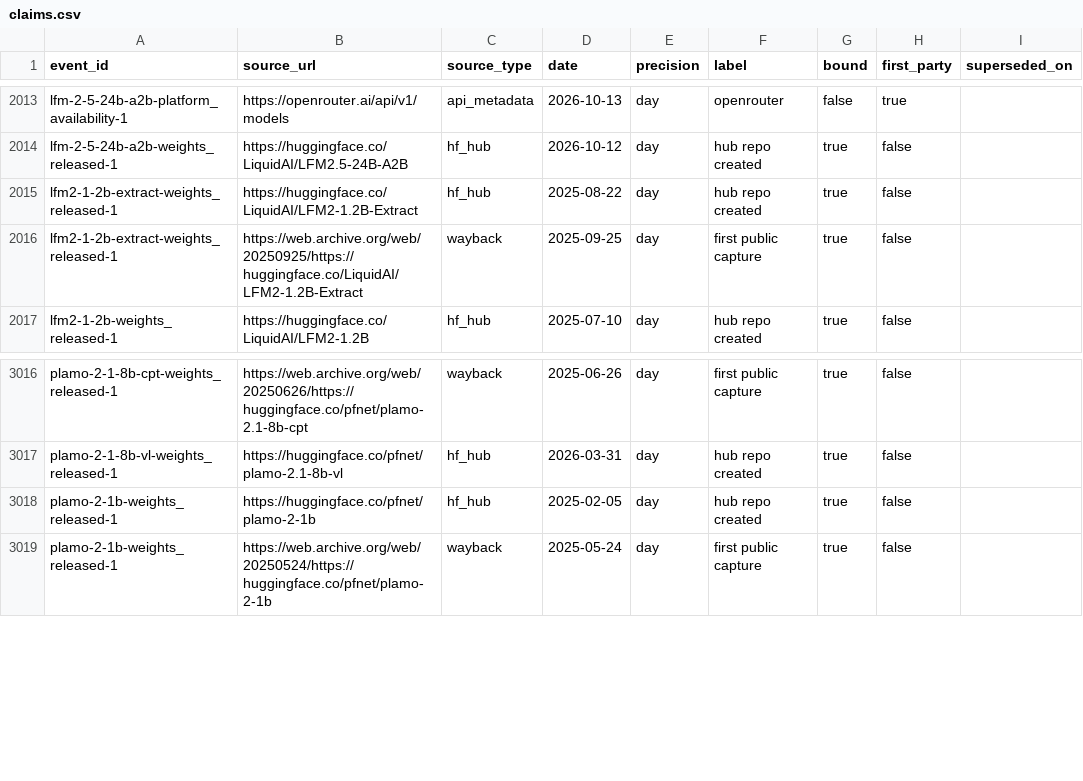
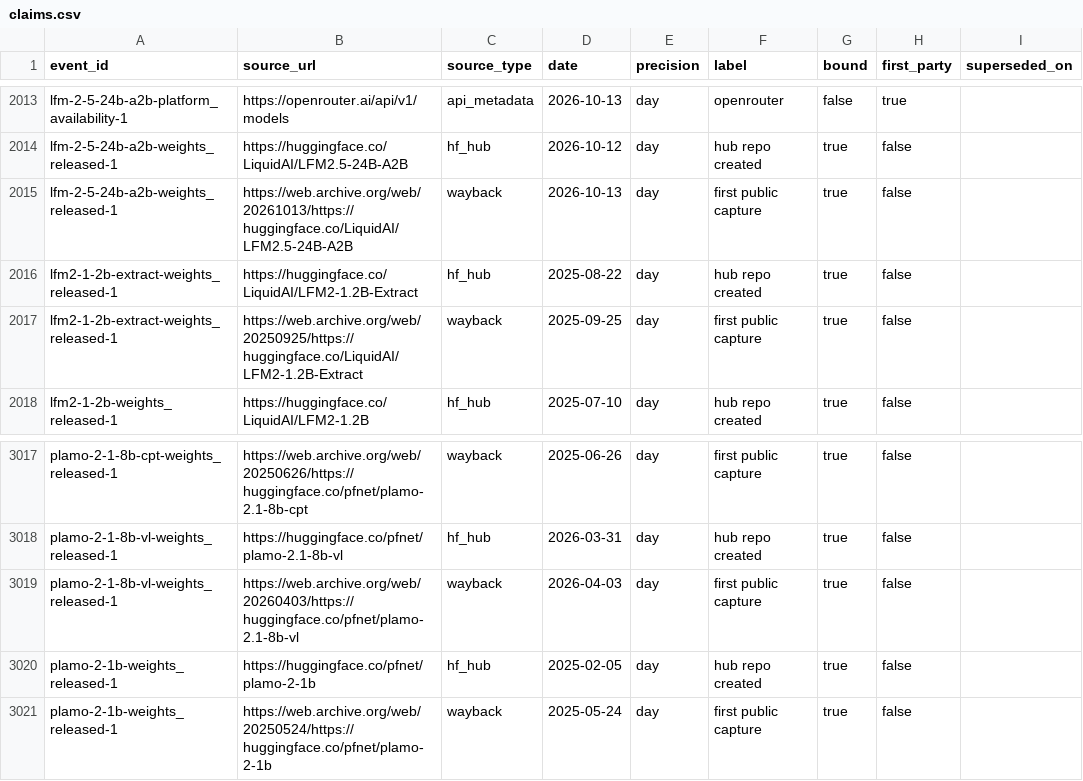
Before and after one commit to YasamanAnsari/llm-ledger, a CSV file: data/core/claims.csv, drawn as a sheet; only a part is shown, gaps mark what is left out.

```diff
--- a/data/core/claims.csv
+++ b/data/core/claims.csv
@@ -2014,2 +2014,3 @@ lfm-2-5-24b-a2b-platform_availability-1,https://openrouter.ai/api/v1/models,api_
 lfm-2-5-24b-a2b-weights_released-1,https://huggingface.co/LiquidAI/LFM2.5-24B-A2B,hf_hub,2026-10-12,day,hub repo created,true,false,
+lfm-2-5-24b-a2b-weights_released-1,https://web.archive.org/web/20261013/https://huggingface.co/LiquidAI/LFM2.5-24B-A2B,wayback,2026-10-13,day,first public capture,true,false,
 lfm2-1-2b-extract-weights_released-1,https://huggingface.co/LiquidAI/LFM2-1.2B-Extract,hf_hub,2025-08-22,day,hub repo created,true,false,
@@ -3017,2 +3018,3 @@ plamo-2-1-8b-cpt-weights_released-1,https://web.archive.org/web/20250626/https:/
 plamo-2-1-8b-vl-weights_released-1,https://huggingface.co/pfnet/plamo-2.1-8b-vl,hf_hub,2026-03-31,day,hub repo created,true,false,
+plamo-2-1-8b-vl-weights_released-1,https://web.archive.org/web/20260403/https://huggingface.co/pfnet/plamo-2.1-8b-vl,wayback,2026-04-03,day,first public capture,true,false,
 plamo-2-1b-weights_released-1,https://huggingface.co/pfnet/plamo-2-1b,hf_hub,2025-02-05,day,hub repo created,true,false,
```
Also changed, not shown: data/agent_declined.csv, data/core/events.csv, 22 other files.
